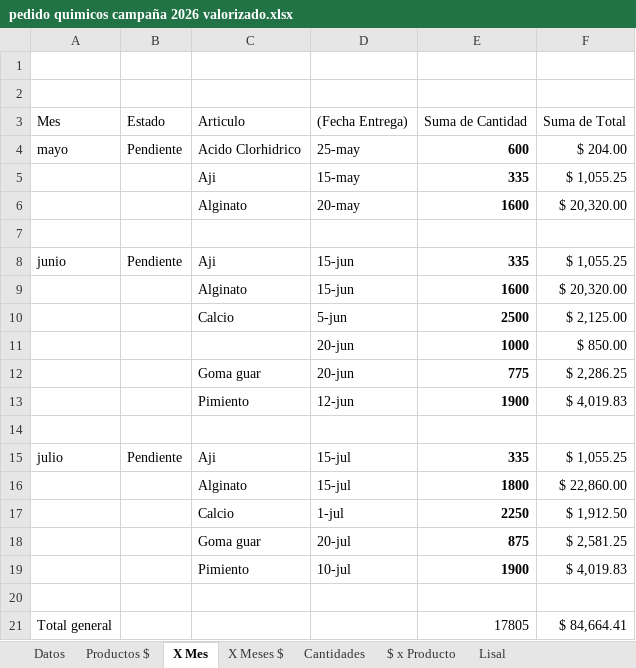
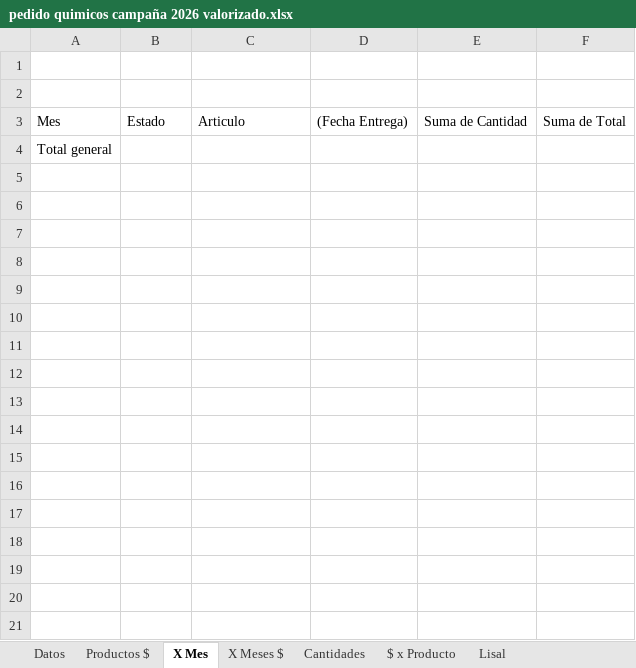
Before and after one commit to Ale-pogo/dashboard-fincalaseis, an Excel workbook: public/data/pedido quimicos campaña 2026 valorizado.xlsx, sheet X Mes, drawn as a sheet; values as stored, in another font and other column widths than the file's, no borders; removed rows and columns are numbered as before the commit, all else as after; the diff names each change by its address in the sheet, - before the commit and + after, or states it on an @@ line.

```diff
--- a/public/data/pedido quimicos campaña 2026 valorizado.xlsx (sheet X Mes)
+++ b/public/data/pedido quimicos campaña 2026 valorizado.xlsx (sheet X Mes)
-row 4: mayo | Pendiente | Acido Clorhidrico | 25-may | 600 | $ 204.00
-row 5:  |  | Aji | 15-may | 335 | $ 1,055.25
-row 6:  |  | Alginato | 20-may | 1600 | $ 20,320.00
-row 7: (empty)
-row 8: junio | Pendiente | Aji | 15-jun | 335 | $ 1,055.25
-row 9:  |  | Alginato | 15-jun | 1600 | $ 20,320.00
-row 10:  |  | Calcio | 5-jun | 2500 | $ 2,125.00
-row 11:  |  |  | 20-jun | 1000 | $ 850.00
-row 12:  |  | Goma guar | 20-jun | 775 | $ 2,286.25
-row 13:  |  | Pimiento | 12-jun | 1900 | $ 4,019.83
-row 14: (empty)
-row 15: julio | Pendiente | Aji | 15-jul | 335 | $ 1,055.25
-row 16:  |  | Alginato | 15-jul | 1800 | $ 22,860.00
-row 17:  |  | Calcio | 1-jul | 2250 | $ 1,912.50
-row 18:  |  | Goma guar | 20-jul | 875 | $ 2,581.25
-row 19:  |  | Pimiento | 10-jul | 1900 | $ 4,019.83
-row 20: (empty)
-E4: 17805
+E4: (empty)
-F4: $ 84,664.41
+F4: (empty)
```
Also changed, not shown: sheet Datos, sheet X Meses $, sheet $ x Producto, sheet Cantidades, formulas that keep their value, hidden cells, charts or pictures, 2 other files.
